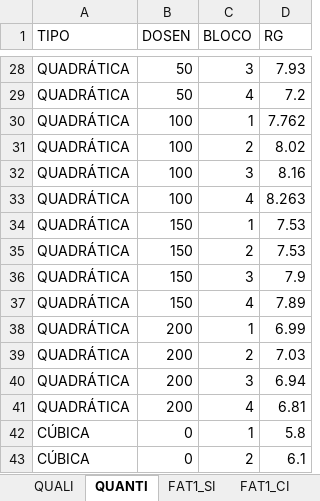
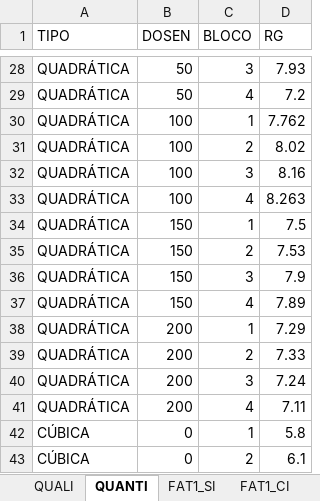
Before and after one commit to TiagoOlivoto/e-bookr, an Excel workbook: data/data_R.xlsx, sheet QUANTI, drawn as a sheet; only a part is shown, gaps mark what is left out; values as stored, in another font and other column widths than the file's, no borders; the diff names each change by its address in the sheet, - before the commit and + after, or states it on an @@ line.

Commit message:
update data

```diff
--- a/data/data_R.xlsx (sheet QUANTI)
+++ b/data/data_R.xlsx (sheet QUANTI)
-D34 (RG): 7.53
+D34 (RG): 7.5
-D38 (RG): 6.99
+D38 (RG): 7.29
-D39 (RG): 7.03
+D39 (RG): 7.33
-D40 (RG): 6.94
+D40 (RG): 7.24
-D41 (RG): 6.81
+D41 (RG): 7.11
```
